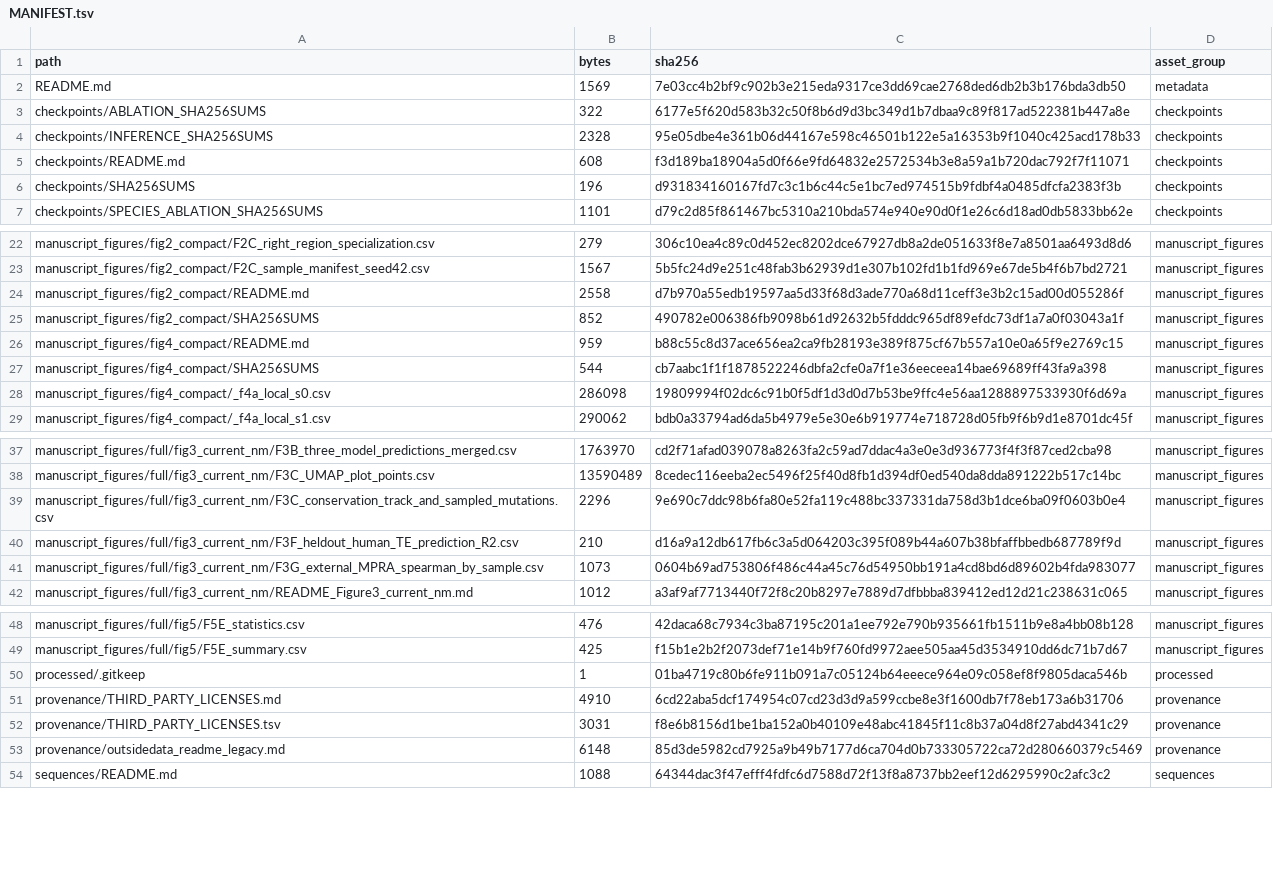
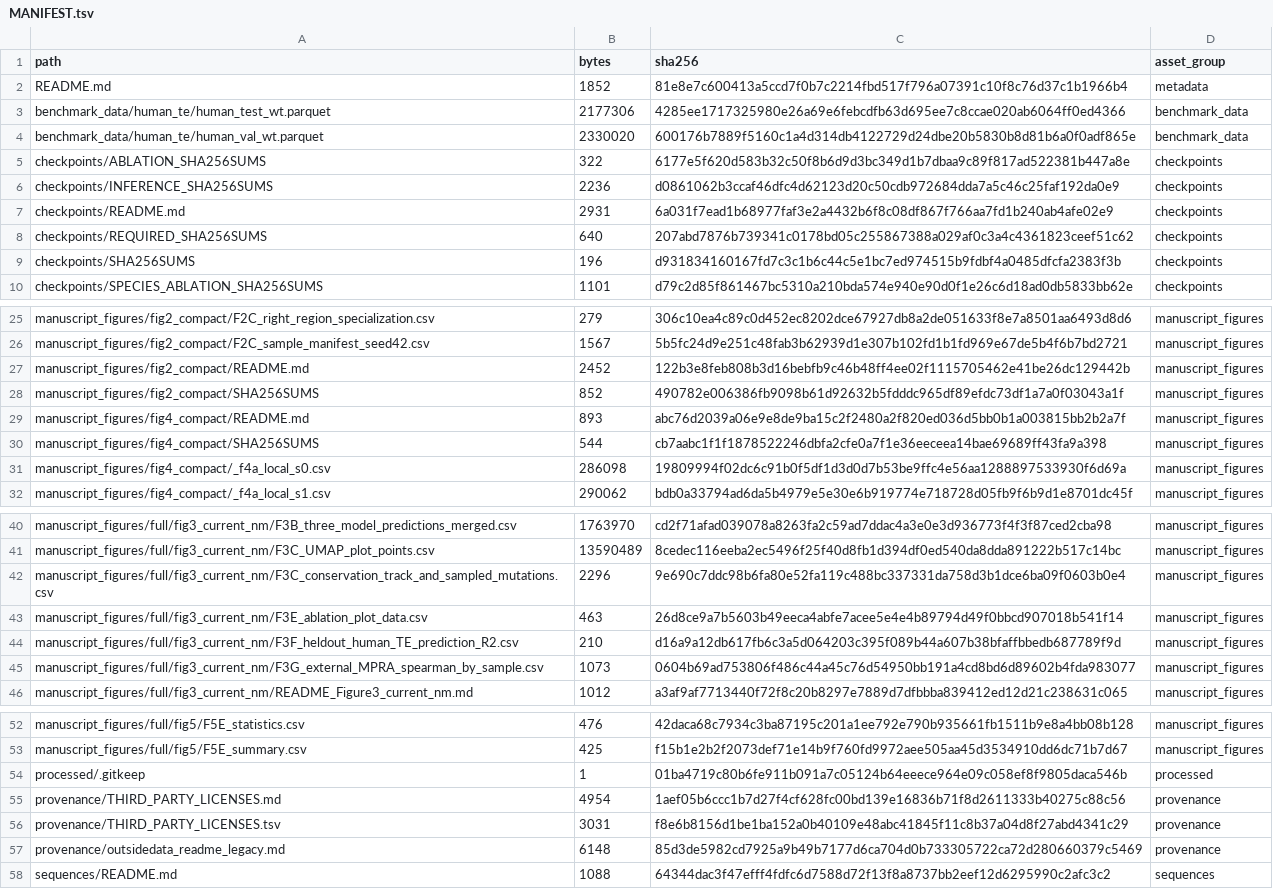
Before and after one commit to ironnn/InvaRNA, a TSV file: assets/MANIFEST.tsv, drawn as a sheet; only a part is shown, gaps mark what is left out.

Commit message:
Prepare publication code and small assets without checkpoints

```diff
--- a/assets/MANIFEST.tsv
+++ b/assets/MANIFEST.tsv
@@ -1,6 +1,9 @@
 path	bytes	sha256	asset_group
-README.md	1569	7e03cc4b2bf9c902b3e215eda9317ce3dd69cae2768ded6db2b3b176bda3db50	metadata
+README.md	1852	81e8e7c600413a5ccd7f0b7c2214fbd517f796a07391c10f8c76d37c1b1966b4	metadata
+benchmark_data/human_te/human_test_wt.parquet	2177306	4285ee1717325980e26a69e6febcdfb63d695ee7c8ccae020ab6064ff0ed4366	benchmark_data
+benchmark_data/human_te/human_val_wt.parquet	2330020	600176b7889f5160c1a4d314db4122729d24dbe20b5830b8d81b6a0f0adf865e	benchmark_data
 checkpoints/ABLATION_SHA256SUMS	322	6177e5f620d583b32c50f8b6d9d3bc349d1b7dbaa9c89f817ad522381b447a8e	checkpoints
-checkpoints/INFERENCE_SHA256SUMS	2328	95e05dbe4e361b06d44167e598c46501b122e5a16353b9f1040c425acd178b33	checkpoints
-checkpoints/README.md	608	f3d189ba18904a5d0f66e9fd64832e2572534b3e8a59a1b720dac792f7f11071	checkpoints
+checkpoints/INFERENCE_SHA256SUMS	2236	d0861062b3ccaf46dfc4d62123d20c50cdb972684dda7a5c46c25faf192da0e9	checkpoints
+checkpoints/README.md	2931	6a031f7ead1b68977faf3e2a4432b6f8c08df867f766aa7fd1b240ab4afe02e9	checkpoints
+checkpoints/REQUIRED_SHA256SUMS	640	207abd7876b739341c0178bd05c255867388a029af0c3a4c4361823ceef51c62	checkpoints
 checkpoints/SHA256SUMS	196	d931834160167fd7c3c1b6c44c5e1bc7ed974515b9fdbf4a0485dfcfa2383f3b	checkpoints
@@ -23,5 +26,5 @@ manuscript_figures/fig2_compact/F2C_right_region_specialization.csv	279	306c10ea
 manuscript_figures/fig2_compact/F2C_sample_manifest_seed42.csv	1567	5b5fc24d9e251c48fab3b62939d1e307b102fd1b1fd969e67de5b4f6b7bd2721	manuscript_figures
-manuscript_figures/fig2_compact/README.md	2558	d7b970a55edb19597aa5d33f68d3ade770a68d11ceff3e3b2c15ad00d055286f	manuscript_figures
+manuscript_figures/fig2_compact/README.md	2452	122b3e8feb808b3d16bebfb9c46b48ff4ee02f1115705462e41be26dc129442b	manuscript_figures
 manuscript_figures/fig2_compact/SHA256SUMS	852	490782e006386fb9098b61d92632b5fdddc965df89efdc73df1a7a0f03043a1f	manuscript_figures
-manuscript_figures/fig4_compact/README.md	959	b88c55c8d37ace656ea2ca9fb28193e389f875cf67b557a10e0a65f9e2769c15	manuscript_figures
+manuscript_figures/fig4_compact/README.md	893	abc76d2039a06e9e8de9ba15c2f2480a2f820ed036d5bb0b1a003815bb2b2a7f	manuscript_figures
 manuscript_figures/fig4_compact/SHA256SUMS	544	cb7aabc1f1f1878522246dbfa2cfe0a7f1e36eeceea14bae69689ff43fa9a398	manuscript_figures
@@ -39,2 +42,3 @@ manuscript_figures/full/fig3_current_nm/F3C_UMAP_plot_points.csv	13590489	8cedec
 manuscript_figures/full/fig3_current_nm/F3C_conservation_track_and_sampled_mutations.csv	2296	9e690c7ddc98b6fa80e52fa119c488bc337331da758d3b1dce6ba09f0603b0e4	manuscript_figures
+manuscript_figures/full/fig3_current_nm/F3E_ablation_plot_data.csv	463	26d8ce9a7b5603b49eeca4abfe7acee5e4e4b89794d49f0bbcd907018b541f14	manuscript_figures
 manuscript_figures/full/fig3_current_nm/F3F_heldout_human_TE_prediction_R2.csv	210	d16a9a12db617fb6c3a5d064203c395f089b44a607b38bfaffbbedb687789f9d	manuscript_figures
@@ -50,3 +54,3 @@ manuscript_figures/full/fig5/F5E_summary.csv	425	f15b1e2b2f2073def71e14b9f760fd9
 processed/.gitkeep	1	01ba4719c80b6fe911b091a7c05124b64eeece964e09c058ef8f9805daca546b	processed
-provenance/THIRD_PARTY_LICENSES.md	4910	6cd22aba5dcf174954c07cd23d3d9a599ccbe8e3f1600db7f78eb173a6b31706	provenance
+provenance/THIRD_PARTY_LICENSES.md	4954	1aef05b6ccc1b7d27f4cf628fc00bd139e16836b71f8d2611333b40275c88c56	provenance
 provenance/THIRD_PARTY_LICENSES.tsv	3031	f8e6b8156d1be1ba152a0b40109e48abc41845f11c8b37a04d8f27abd4341c29	provenance
```
Also changed, not shown: 36 other files.
